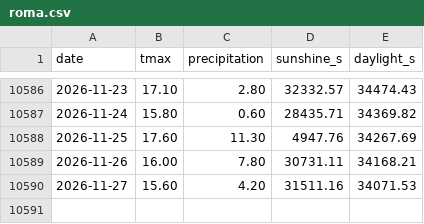
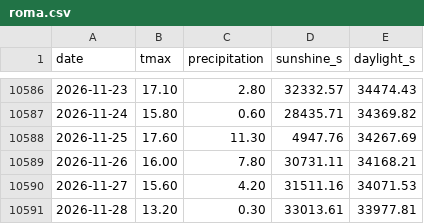
Before and after one commit to federicodiluca/la-scimmia-vince, a CSV file: data/meteo/roma.csv, drawn as a sheet; only a part is shown, gaps mark what is left out.

```diff
--- a/data/meteo/roma.csv
+++ b/data/meteo/roma.csv
@@ -10590 +10590,2 @@ date,tmax,precipitation,sunshine_s,daylight_s
 2026-11-27,15.60,4.20,31511.16,34071.53
+2026-11-28,13.20,0.30,33013.61,33977.81
```
Also changed, not shown: data/superenalotto/draws.csv, data/superenalotto/pools.csv, 1 other file.
